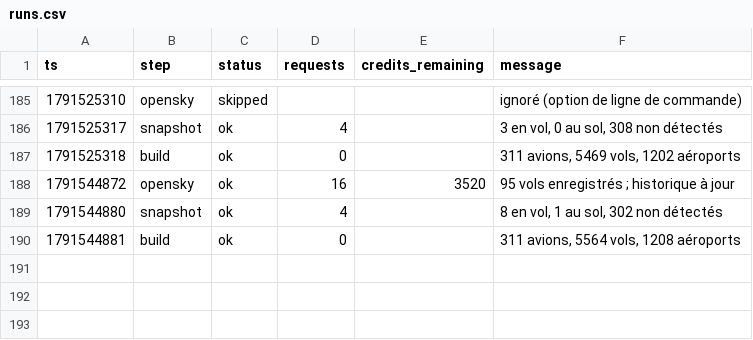
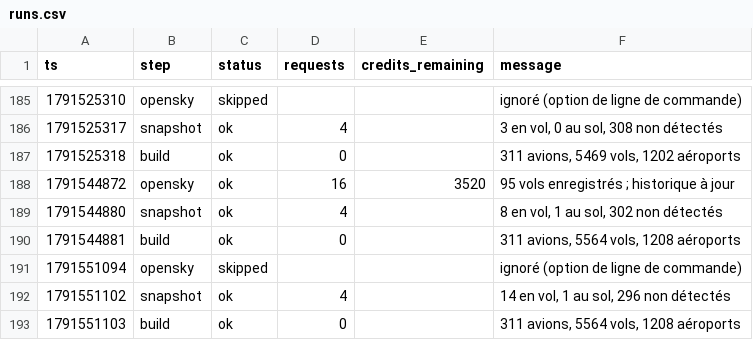
Before and after one commit to phelelep/Jet_Scrapper, a CSV file: data/runs.csv, drawn as a sheet; only a part is shown, gaps mark what is left out.

```diff
--- a/data/runs.csv
+++ b/data/runs.csv
@@ -190 +190,4 @@ ts,step,status,requests,credits_remaining,message
 1791544881,build,ok,0,,"311 avions, 5564 vols, 1208 aéroports"
+1791551094,opensky,skipped,,,ignoré (option de ligne de commande)
+1791551102,snapshot,ok,4,,"14 en vol, 1 au sol, 296 non détectés"
+1791551103,build,ok,0,,"311 avions, 5564 vols, 1208 aéroports"
```
Also changed, not shown: 1 other file.
